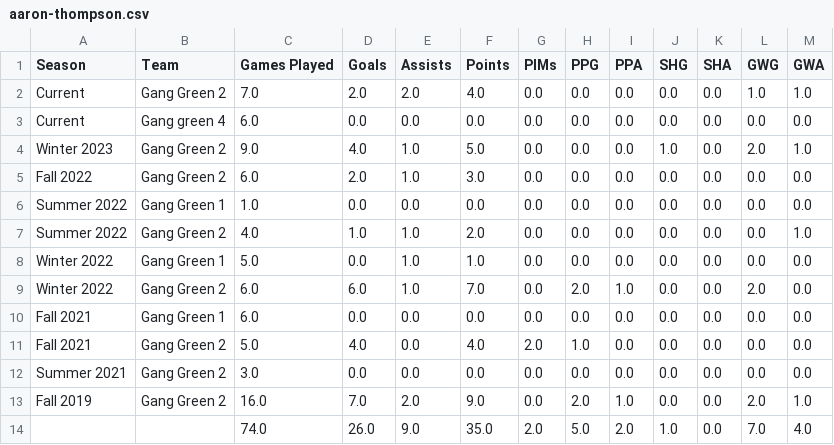
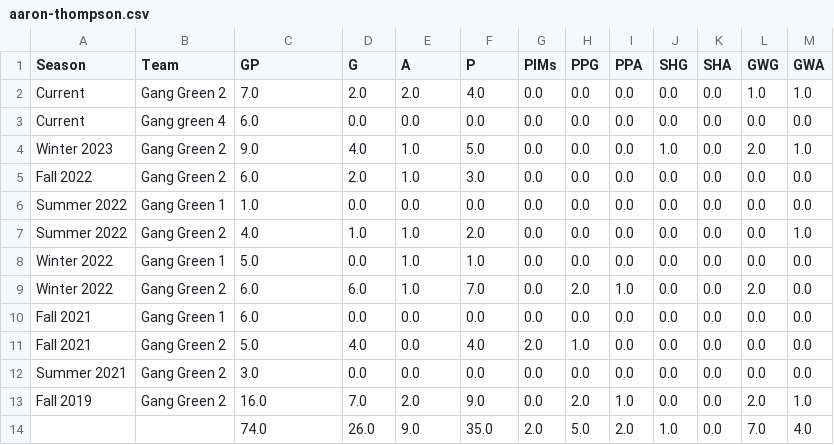
Before and after one commit to markzegarelli/gg-stats, a CSV file: data/aaron-thompson.csv, drawn as a sheet.

Commit message:
update data

```diff
--- a/data/aaron-thompson.csv
+++ b/data/aaron-thompson.csv
@@ -1,2 +1,2 @@
-Season,Team,Games Played,Goals,Assists,Points,PIMs,PPG,PPA,SHG,SHA,GWG,GWA
+Season,Team,GP,G,A,P,PIMs,PPG,PPA,SHG,SHA,GWG,GWA
 Current,Gang Green 2,7.0,2.0,2.0,4.0,0.0,0.0,0.0,0.0,0.0,1.0,1.0
```
Also changed, not shown: data/blair-menard.csv, data/brandon-paluzzi.csv, 35 other files.
